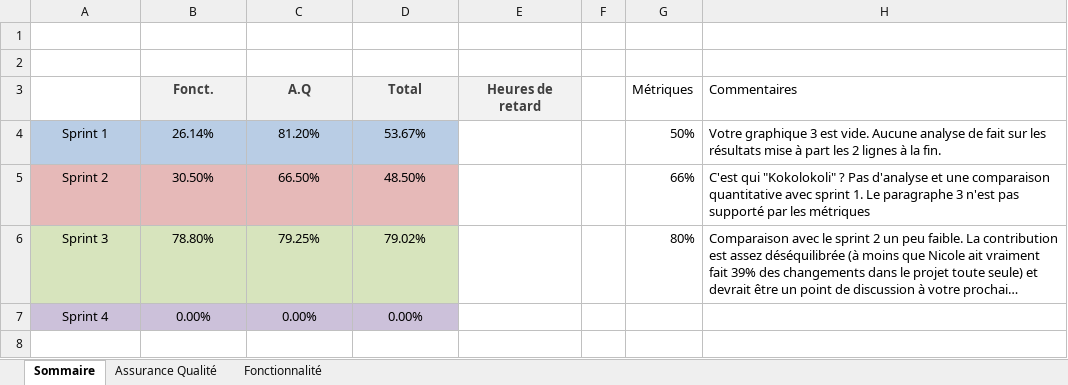
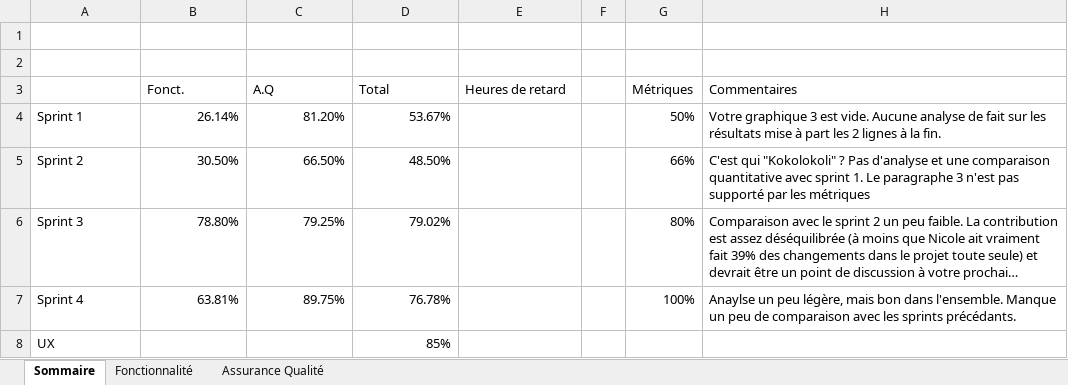
Before and after one commit to nmhjoyal/LOG2990, an Excel workbook: notes.xlsx, sheet Sommaire, drawn as a sheet; long unchanged cells end in …; values as stored, in another font and other column widths than the file's, no borders; removed rows and columns are numbered as before the commit, all else as after; the diff names each change by its address in the sheet, - before the commit and + after, or states it on an @@ line.

```diff
--- a/notes.xlsx (sheet Sommaire)
+++ b/notes.xlsx (sheet Sommaire)
@@ sheet tab order changed: Sommaire | Fonctionnalité | Assurance Qualité @@
@@ B3:E3 alignment: center → left, fill: #F2F2F2 → none, bold: on → off, text colour: #3F3F3F → black @@
-A4:A6 alignment: center
+A4:A6 alignment: left
-A4:D4 fill: #B9CDE5
+A4:D4 fill: none
-B4:D6 alignment: center
+B4:D6 alignment: right
-A5:D5 fill: #E6B9B8
+A5:D5 fill: none
-A6:D6 fill: #D7E4BD
+A6:D6 fill: none
-row 7: Sprint 4 | 0.00% | 0.00% | 0.00%
+row 7: Sprint 4 | 63.81% | 89.75% | 76.78% |  |  | 100% | Anaylse un peu légère, mais bon dans l'ensemble. Manque un peu de comparaison avec les sprints précédants.
+row 8: UX |  |  | 85%
```
Also changed, not shown: sheet Fonctionnalité, sheet Assurance Qualité.
